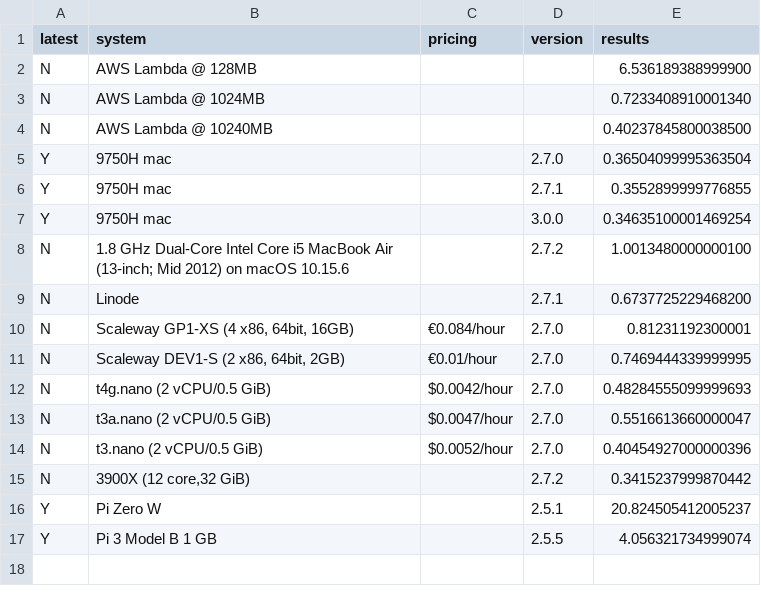
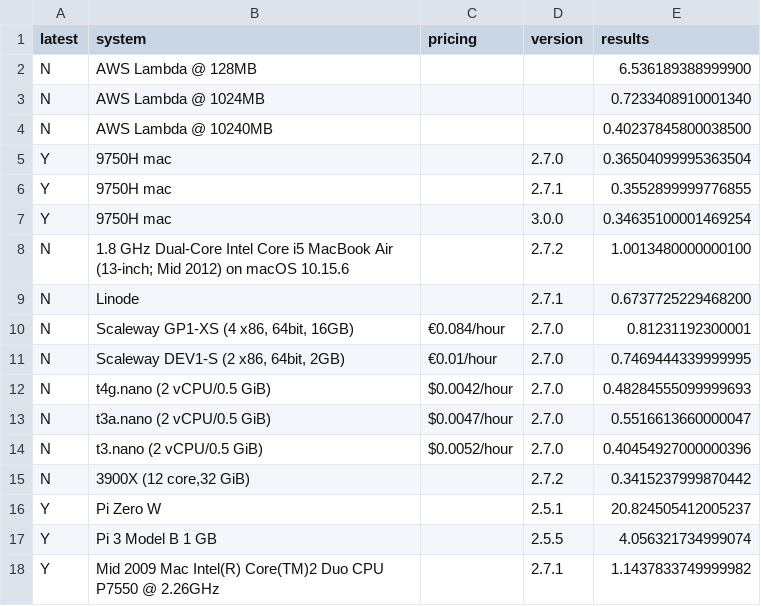
Before and after one commit to stringsn88keys/shabench, a CSV file: data.csv, drawn as a sheet; the diff names each change by its address in the sheet, - before the commit and + after, or states it on an @@ line.

Commit message:
Added Mid 2009 Mac

```diff
--- a/data.csv
+++ b/data.csv
+row 18: Y | Mid 2009 Mac Intel(R) Core(TM)2 Duo CPU P7550 @ 2.26GHz |  | 2.7.1 | 1.1437833749999982
```
